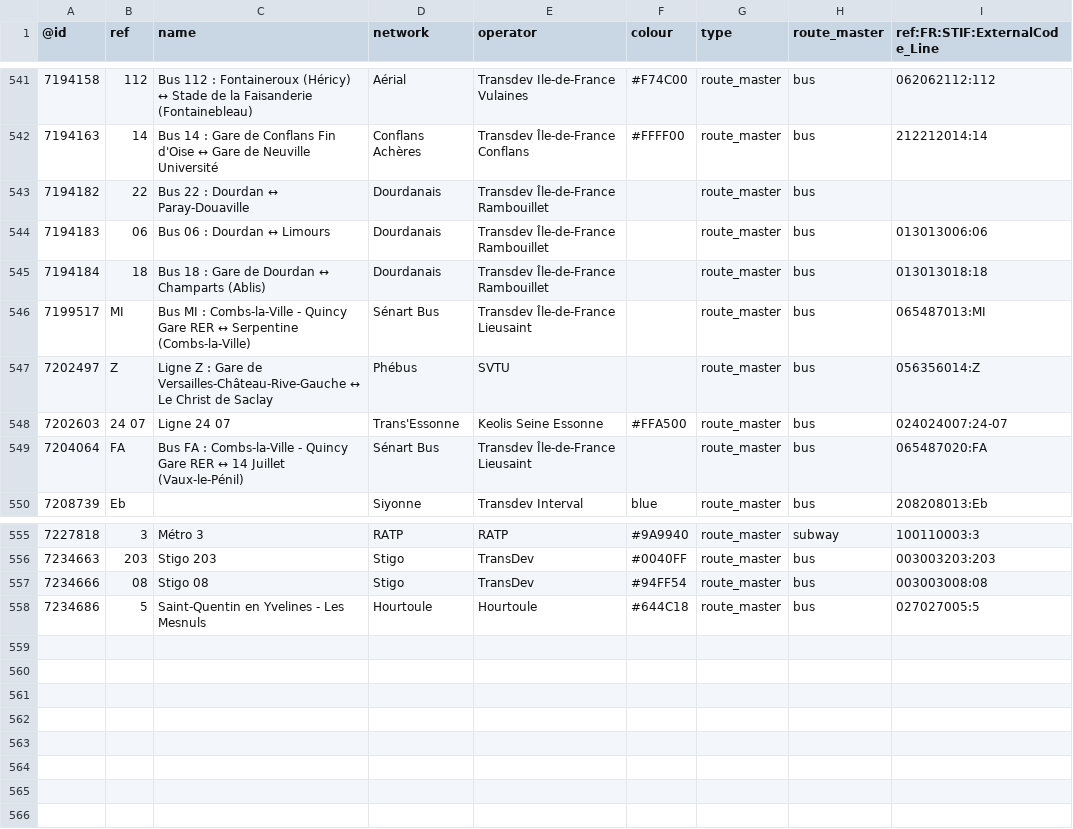
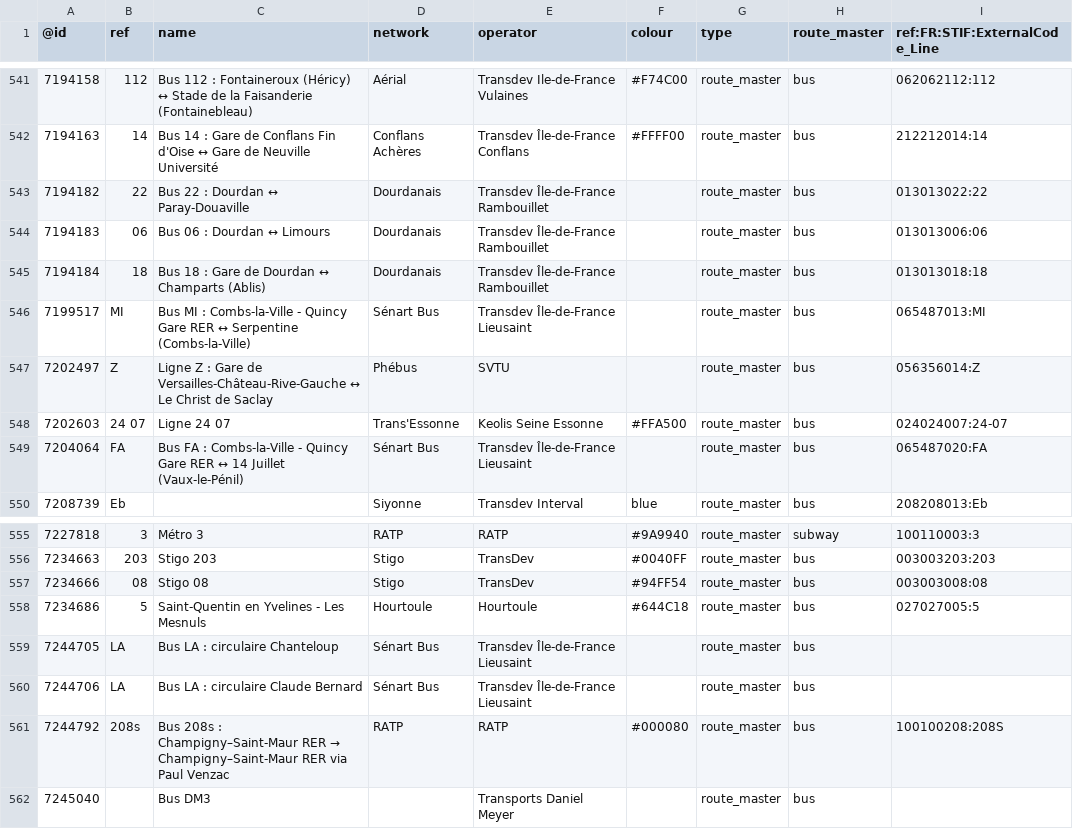
Before and after one commit to nlehuby/OSM_snippets, a CSV file: STIF-to-OSM/data/lignes.csv, drawn as a sheet; only a part is shown, gaps mark what is left out.

Commit message:
ref lignes STIF - màj data

```diff
--- a/STIF-to-OSM/data/lignes.csv
+++ b/STIF-to-OSM/data/lignes.csv
@@ -542,3 +542,3 @@
 7194163,14,Bus 14 : Gare de Conflans Fin d'Oise ↔ Gare de Neuville Université,Conflans Achères,Transdev Île-de-France Conflans,#FFFF00,route_master,bus,212212014:14
-7194182,22,Bus 22 : Dourdan ↔ Paray-Douaville,Dourdanais,Transdev Île-de-France Rambouillet,,route_master,bus,
+7194182,22,Bus 22 : Dourdan ↔ Paray-Douaville,Dourdanais,Transdev Île-de-France Rambouillet,,route_master,bus,013013022:22
 7194183,06,Bus 06 : Dourdan ↔ Limours,Dourdanais,Transdev Île-de-France Rambouillet,,route_master,bus,013013006:06
@@ -558 +558,5 @@
 7234686,5,Saint-Quentin en Yvelines - Les Mesnuls,Hourtoule,Hourtoule,#644C18,route_master,bus,027027005:5
+7244705,LA,Bus LA : circulaire Chanteloup,Sénart Bus,Transdev Île-de-France Lieusaint,,route_master,bus,
+7244706,LA,Bus LA : circulaire Claude Bernard,Sénart Bus,Transdev Île-de-France Lieusaint,,route_master,bus,
+7244792,208s,Bus 208s : Champigny–Saint-Maur RER → Champigny–Saint-Maur RER via Paul Venzac,RATP,RATP,#000080,route_master,bus,100100208:208S
+7245040,,Bus DM3,,Transports Daniel Meyer,,route_master,bus,
```
Also changed, not shown: 1 other file.
